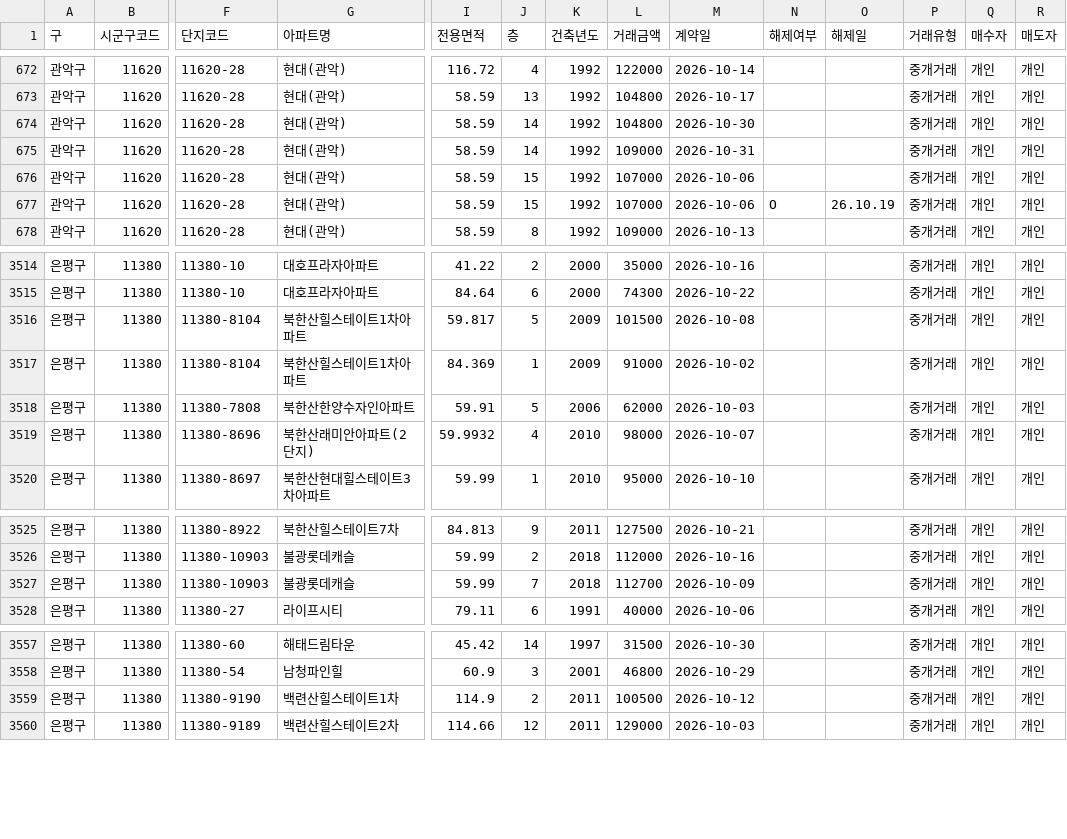
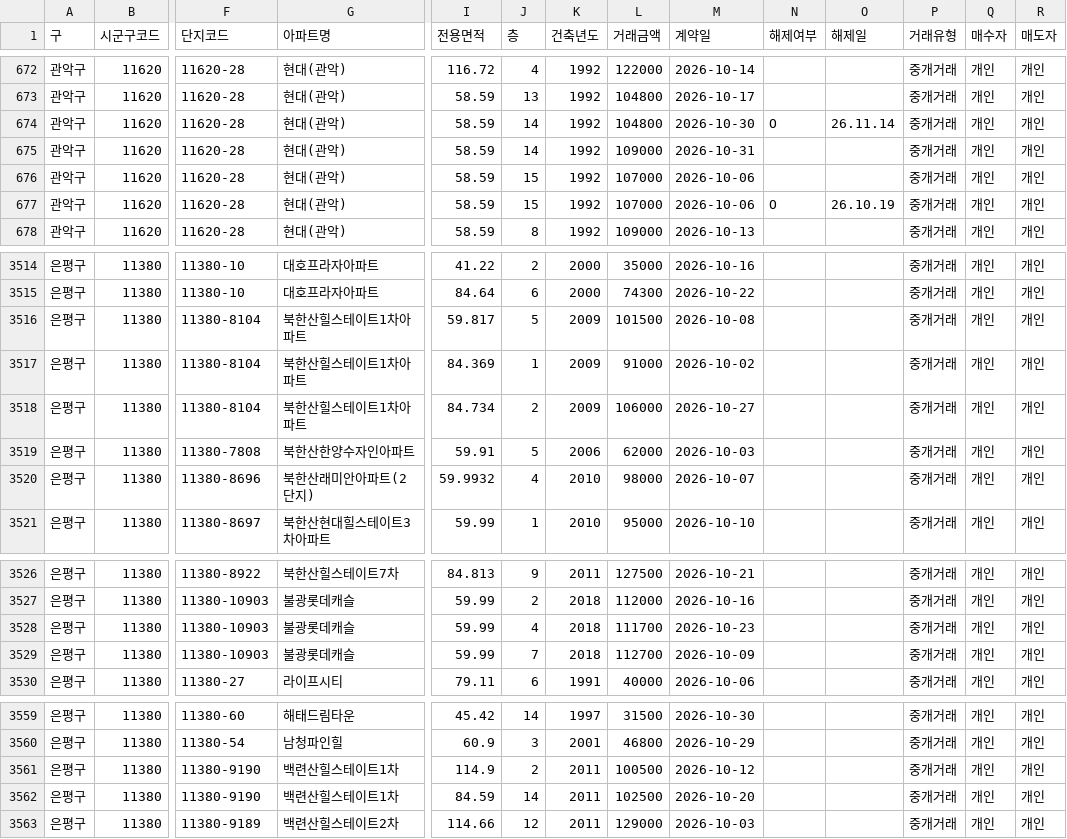
Before and after one commit to mookyol/seoul-apt, a CSV file: data/trades/202610.csv, drawn as a sheet; only a part is shown, gaps mark what is left out; rows hold the shown columns only; the diff names each change by its address in the sheet, - before the commit and + after, or states it on an @@ line.

```diff
--- a/data/trades/202610.csv
+++ b/data/trades/202610.csv
-N674 (해제여부): (empty)
+N674 (해제여부): O
-O674 (해제일): (empty)
+O674 (해제일): 26.11.14
+row 3518: 은평구 | 11380 | 11380-8104 | 북한산힐스테이트1차아파트 | 84.734 | 2 | 2009 | 106000 | 2026-10-27 |  |  | 중개거래 | 개인 | 개인
+row 3528: 은평구 | 11380 | 11380-10903 | 불광롯데캐슬 | 59.99 | 4 | 2018 | 111700 | 2026-10-23 |  |  | 중개거래 | 개인 | 개인
+row 3562: 은평구 | 11380 | 11380-9190 | 백련산힐스테이트1차 | 84.59 | 14 | 2011 | 102500 | 2026-10-20 |  |  | 중개거래 | 개인 | 개인
```
Also changed, not shown: data/rent/202611.csv, data/trades/202611.csv, 3 other files.
